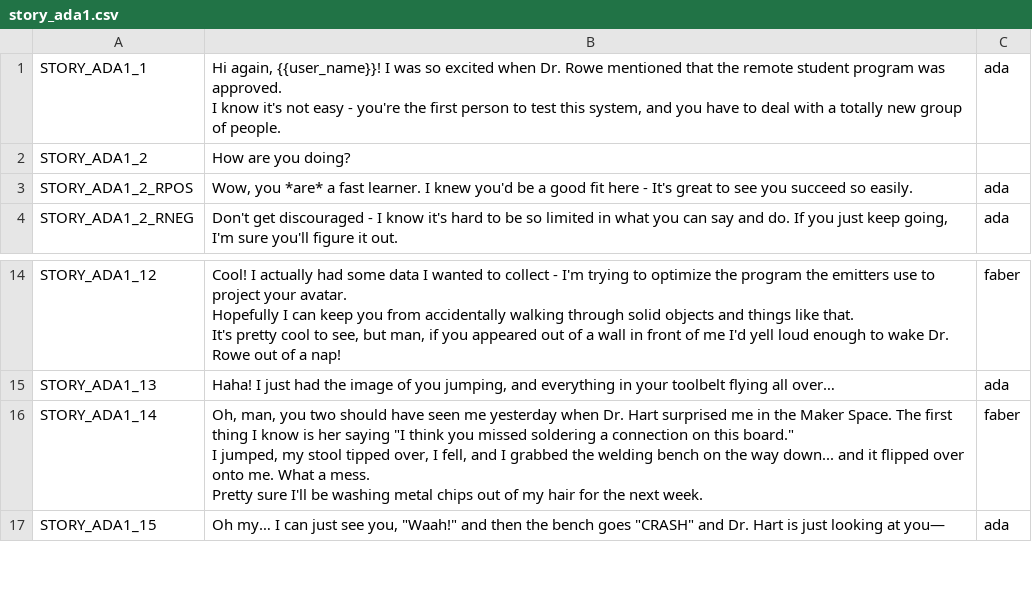
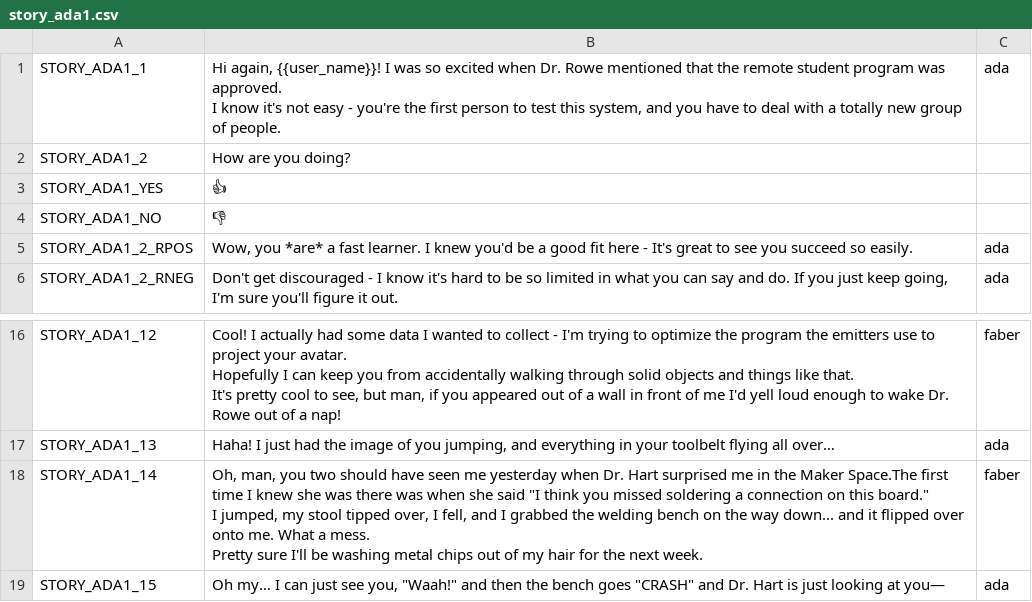
Before and after one commit to endlessm/clubhouse, a CSV file: data/quests_strings/story_ada1.csv, drawn as a sheet; only a part is shown, gaps mark what is left out.

Commit message:
data: Update quests strings CSV
From sheets: all.

Quests requested for import: all.

```diff
--- a/data/quests_strings/story_ada1.csv
+++ b/data/quests_strings/story_ada1.csv
@@ -4,2 +4,4 @@ I know it's not easy - you're the first person to test this system, and you have
 STORY_ADA1_2,How are you doing?,,,,
+STORY_ADA1_YES,👍,,,,
+STORY_ADA1_NO,👎,,,,
 STORY_ADA1_2_RPOS,"Wow, you *are* a fast learner. I knew you'd be a good fit here - It's great to see you succeed so easily.",ada,,,
@@ -39,7 +41,7 @@ It's pretty cool to see, but man, if you appeared out of a wall in front of me I
 STORY_ADA1_13,"Haha! I just had the image of you jumping, and everything in your toolbelt flying all over…",ada,,,
-STORY_ADA1_14,"Oh, man, you two should have seen me yesterday when Dr. Hart surprised me in the Maker Space. The first thing I know is her saying ""I think you missed soldering a connection on this board.""
-
-I jumped, my stool tipped over, I fell, and I grabbed the welding bench on the way down...  and it flipped over onto me. What a mess.
-
-Pretty sure I'll be washing metal chips out of my hair for the next week.",faber,,,
+STORY_ADA1_14,"Oh, man, you two should have seen me yesterday when Dr. Hart surprised me in the Maker Space.The first time I knew she was there was when she said ""I think you missed soldering a connection on this board.""
+
+I jumped, my stool tipped over, I fell, and I grabbed the welding bench on the way down...  and it flipped over onto me. What a mess.
+
+Pretty sure I'll be washing metal chips out of my hair for the next week.",faber,,,
 STORY_ADA1_15,"Oh my… I can just see you, ""Waah!"" and then the bench goes ""CRASH"" and Dr. Hart is just looking at you—",ada,,,
```
